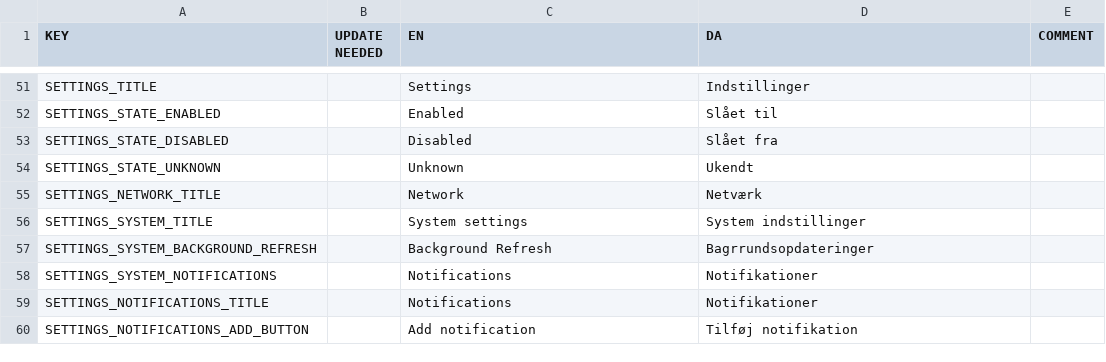
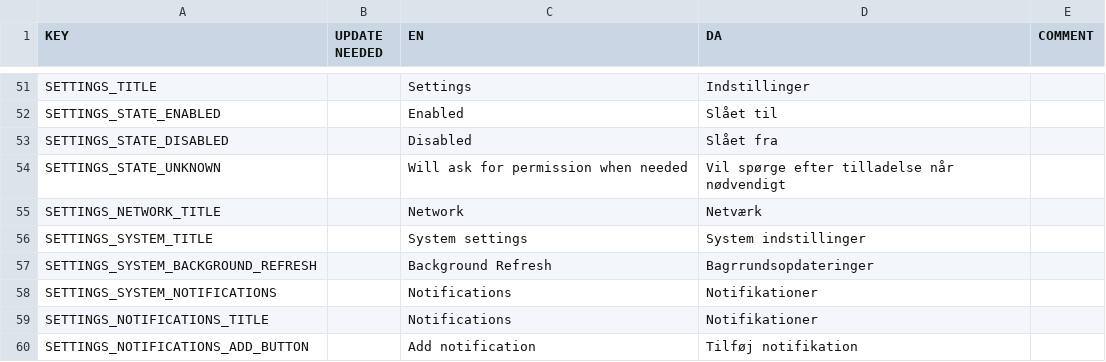
Before and after one commit to CodeReaper/powercast-ios, a CSV file: resources/translations/translations.csv, drawn as a sheet; only a part is shown, gaps mark what is left out.

Commit message:
Bugfixes (#42)
- Handle notification not yet permission determined.
- Fix status bar colors in network selection.
- Correct color usage in labels and cells.

```diff
--- a/resources/translations/translations.csv
+++ b/resources/translations/translations.csv
@@ -53,3 +53,3 @@
 "SETTINGS_STATE_DISABLED","","Disabled","Slået fra",""
-"SETTINGS_STATE_UNKNOWN","","Unknown","Ukendt",""
+"SETTINGS_STATE_UNKNOWN","","Will ask for permission when needed","Vil spørge efter tilladelse når nødvendigt",""
 "SETTINGS_NETWORK_TITLE","","Network","Netværk",""
```
Also changed, not shown: 13 other files.
